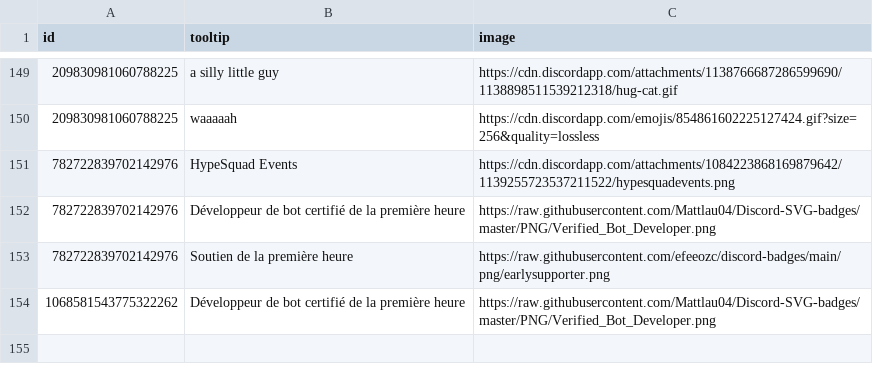
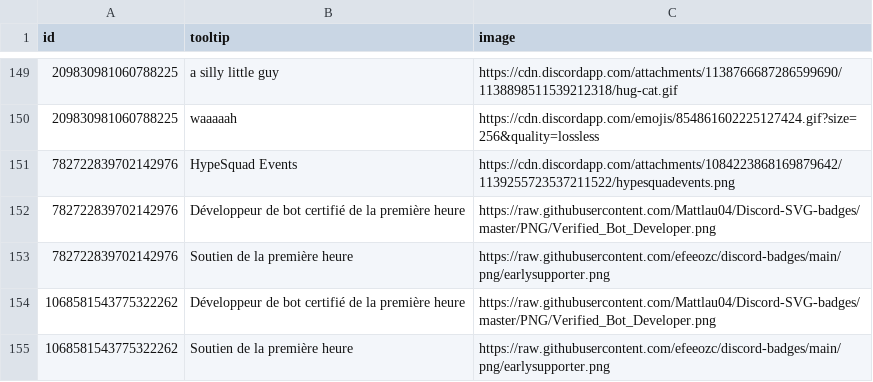
Before and after one commit to Sutoreitsoh/crackbadge-vencord, a CSV file: badges.csv, drawn as a sheet; only a part is shown, gaps mark what is left out.

Commit message:
Update badges.csv

```diff
--- a/badges.csv
+++ b/badges.csv
@@ -154 +154,2 @@ id,tooltip,image
 1068581543775322262,Développeur de bot certifié de la première heure,https://raw.githubusercontent.com/Mattlau04/Discord-SVG-badges/master/PNG/Verified_Bot_Developer.png
+1068581543775322262,Soutien de la première heure,https://raw.githubusercontent.com/efeeozc/discord-badges/main/png/earlysupporter.png
```
